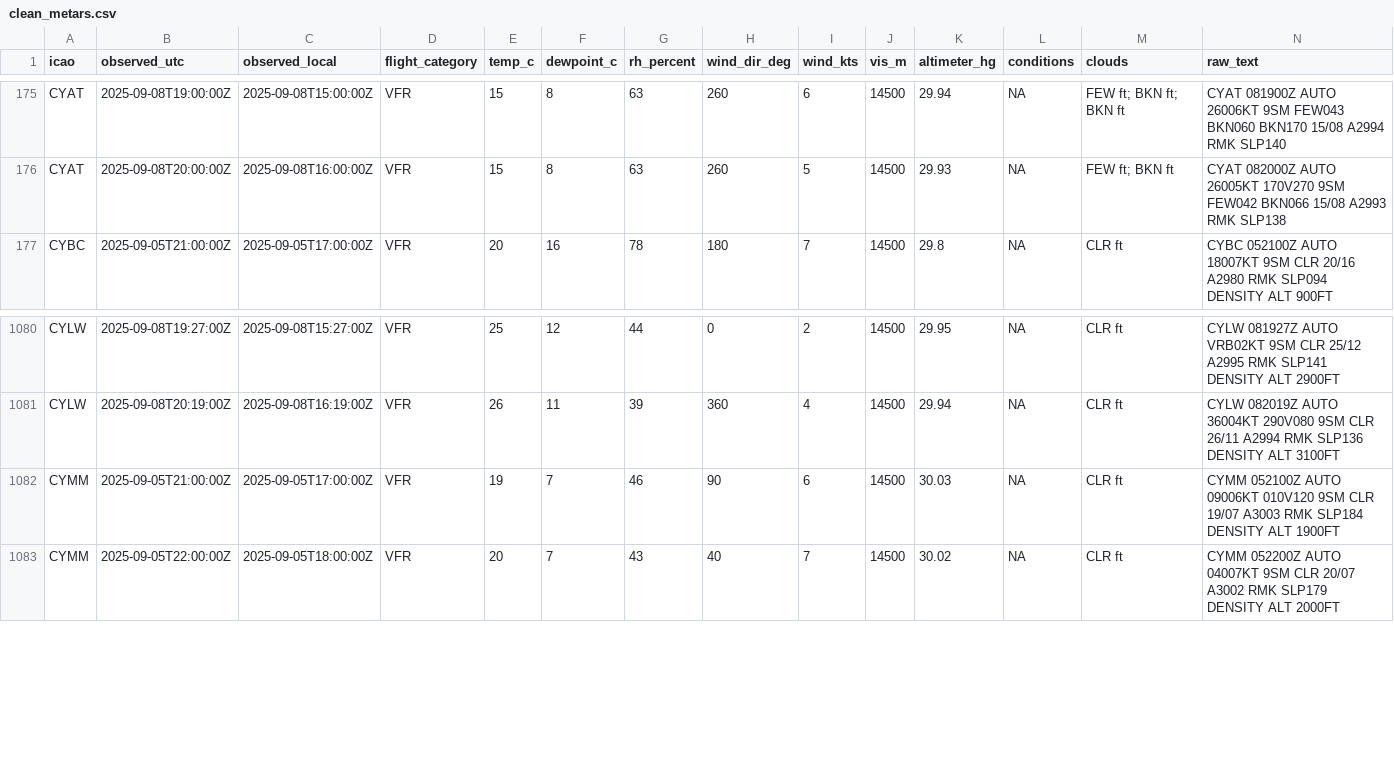
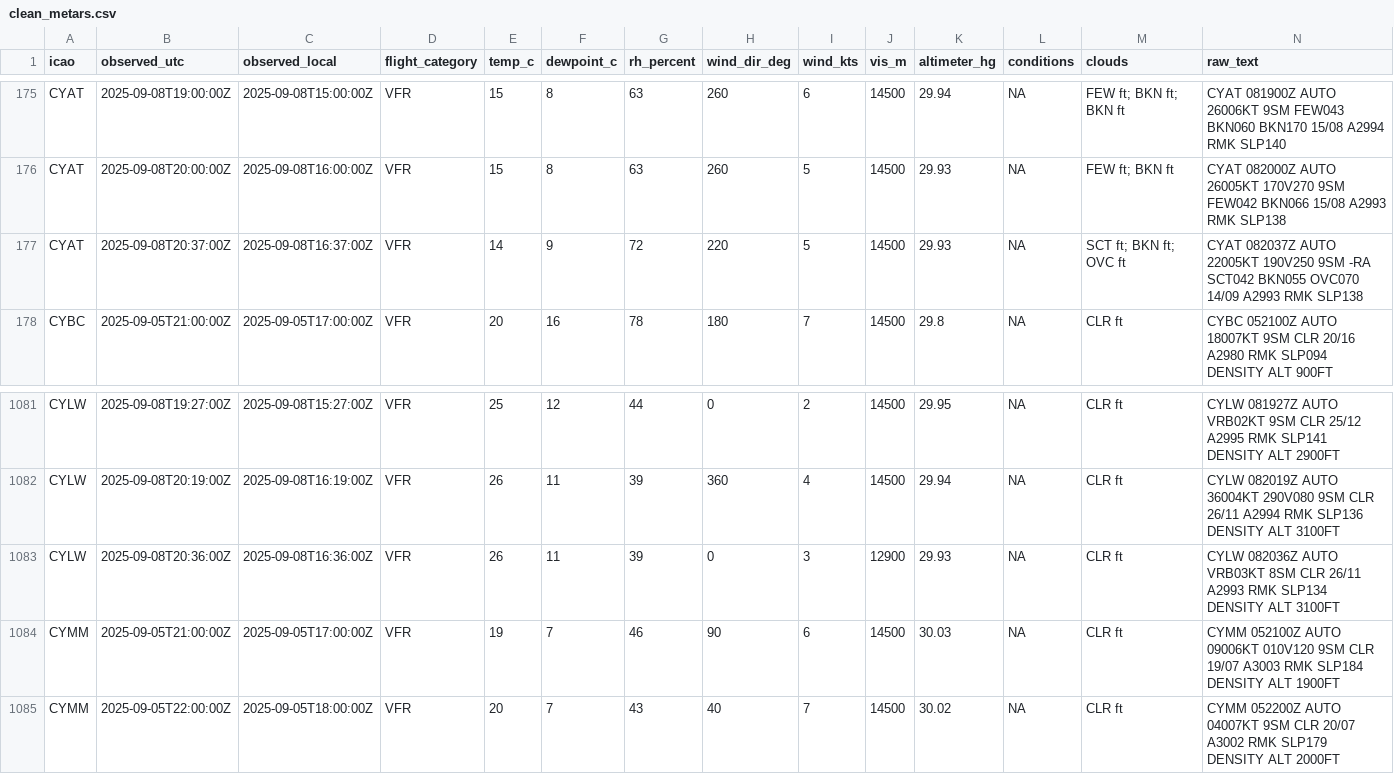
Before and after one commit to NoahCornish/Canada-Flight-Conditions-Research-Project, a CSV file: clean_metars.csv, drawn as a sheet; only a part is shown, gaps mark what is left out; rows hold the shown columns only; the diff names each change by its address in the sheet, - before the commit and + after, or states it on an @@ line.

```diff
--- a/clean_metars.csv
+++ b/clean_metars.csv
+row 177: CYAT | 2025-09-08T20:37:00Z | 2025-09-08T16:37:00Z | VFR | 14 | 9 | 72 | 220 | 5 | 14500 | 29.93 | NA | SCT ft; BKN ft; OVC ft | CYAT 082037Z AUTO 22005KT 190V250 9SM -RA SCT042 BKN055 OVC070 14/09 A2993 RMK SLP138
+row 1083: CYLW | 2025-09-08T20:36:00Z | 2025-09-08T16:36:00Z | VFR | 26 | 11 | 39 | 0 | 3 | 12900 | 29.93 | NA | CLR ft | CYLW 082036Z AUTO VRB03KT 8SM CLR 26/11 A2993 RMK SLP134 DENSITY ALT 3100FT
```
Also changed, not shown: clean_metars_09_2025.csv, 4 other files.
